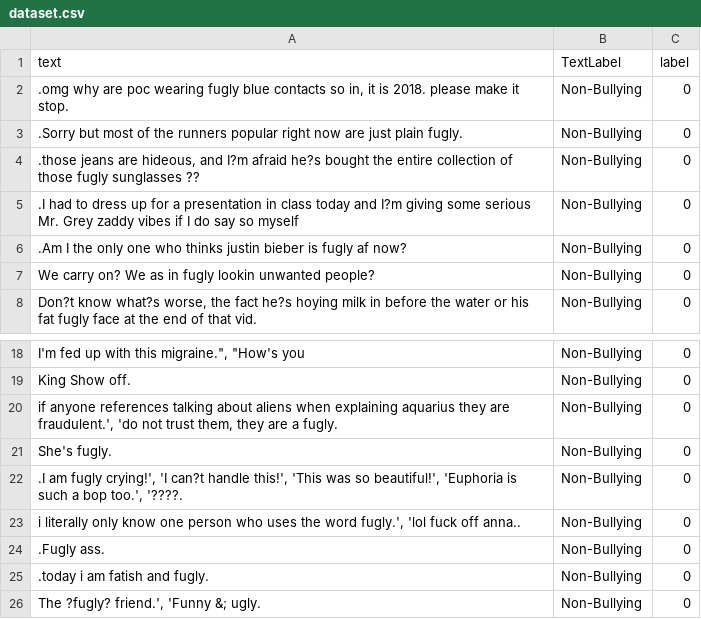
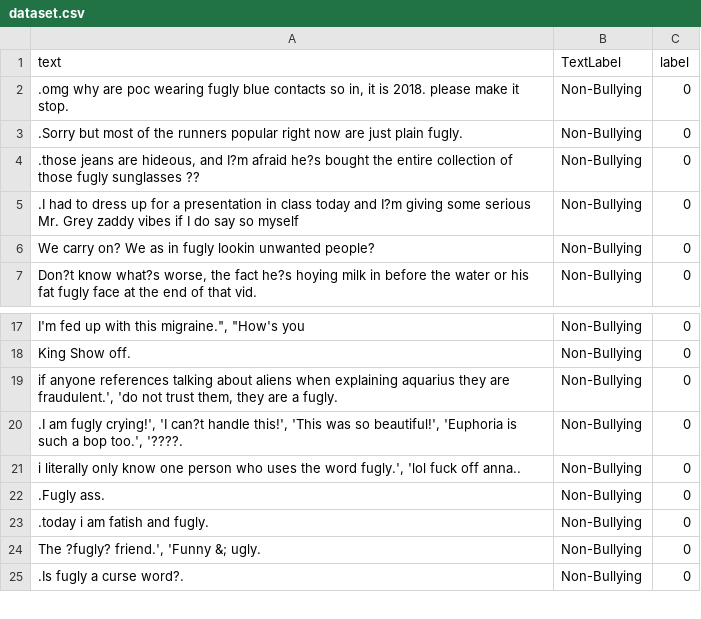
Before and after one commit to DOgaro/CyberbullyingApp, a CSV file: CyberbullyingApp/Models/dataset.csv, drawn as a sheet; only a part is shown, gaps mark what is left out; the shorter side is filled out with more unchanged rows.

```diff
--- a/CyberbullyingApp/Models/dataset.csv
+++ b/CyberbullyingApp/Models/dataset.csv
@@ -5,3 +5,2 @@ text,TextLabel,label
 .I had to dress up for a presentation in class today and I?m giving some serious Mr. Grey zaddy vibes if I do say so myself,Non-Bullying,0
-.Am I the only one who thinks justin bieber is fugly af now?,Non-Bullying,0
 We carry on? We as in fugly lookin unwanted people?,Non-Bullying,0
@@ -20,3 +19,2 @@ King Show off.,Non-Bullying,0
 "if anyone references talking about aliens when explaining aquarius they are fraudulent.', 'do not trust them, they are a fugly.",Non-Bullying,0
-She's fugly.,Non-Bullying,0
 ".I am fugly crying!', 'I can?t handle this!', 'This was so beautiful!', 'Euphoria is such a bop too.', '????.",Non-Bullying,0
```
Also changed, not shown: 8 other files.
